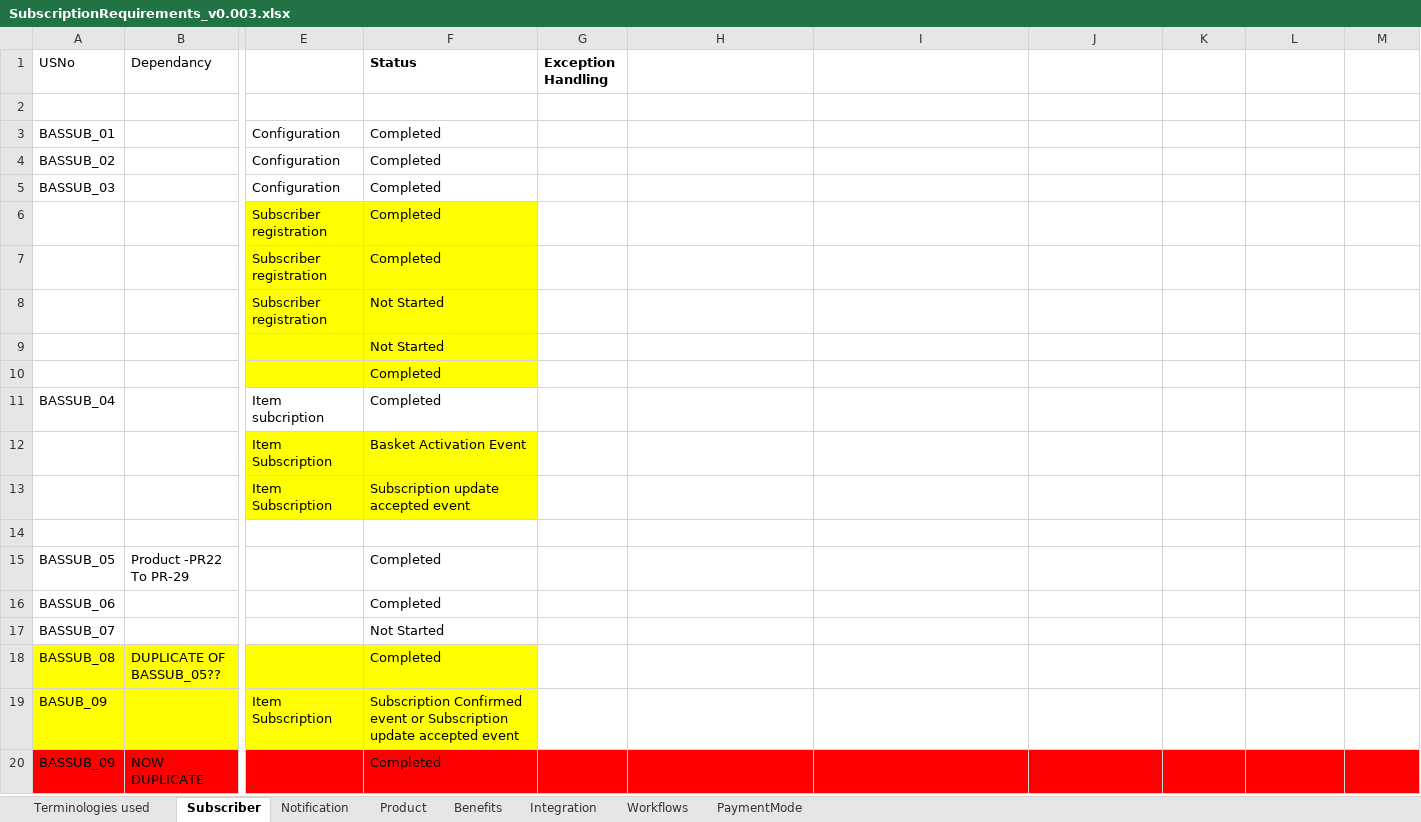
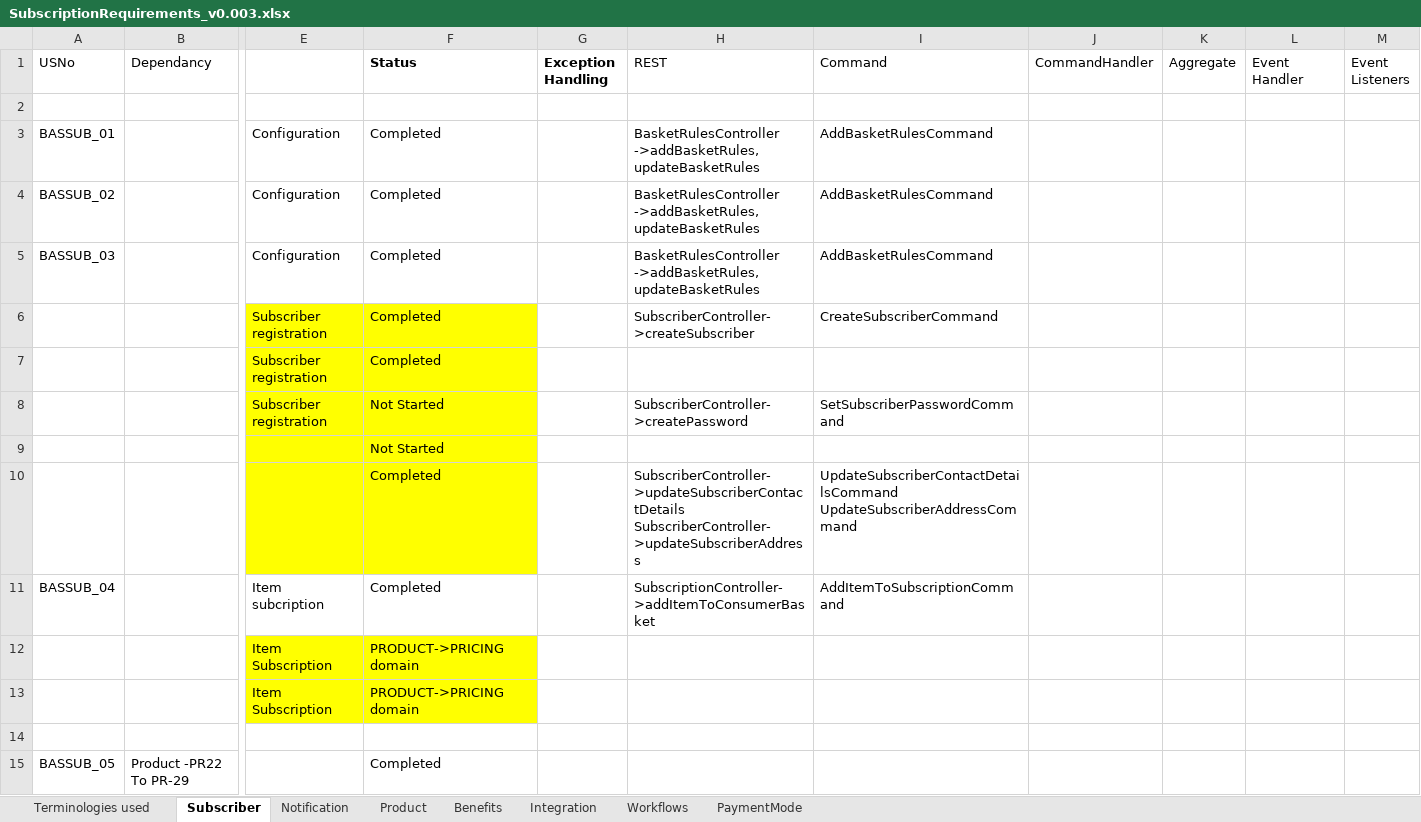
Before and after one commit to soukhyak26/MegaProject, an Excel workbook: documentation/requirements/SubscriptionRequirements_v0.003.xlsx, sheet Subscriber, drawn as a sheet; only a part is shown, gaps mark what is left out; the shorter side is filled out with more unchanged rows; values as stored, in another font and other column widths than the file's, no borders; ↵ is a line break in a cell; the diff names each change by its address in the sheet, - before the commit and + after, or states it on an @@ line.

Commit message:
Added traceability for Subscriber requirements

```diff
--- a/documentation/requirements/SubscriptionRequirements_v0.003.xlsx (sheet Subscriber)
+++ b/documentation/requirements/SubscriptionRequirements_v0.003.xlsx (sheet Subscriber)
-H1: (empty)
+H1: REST
-I1: (empty)
+I1: Command
-J1: (empty)
+J1: CommandHandler
-K1: (empty)
+K1: Aggregate
-L1: (empty)
+L1: Event Handler
-M1: (empty)
+M1: Event Listeners
-H3:H5 (REST): (empty)
+H3:H5 (REST): BasketRulesController ->addBasketRules, updateBasketRules
-I3:I5 (Command): (empty)
+I3:I5 (Command): AddBasketRulesCommand
-H6 (REST): (empty)
+H6 (REST): SubscriberController->createSubscriber
-I6 (Command): (empty)
+I6 (Command): CreateSubscriberCommand
-H8 (REST): (empty)
+H8 (REST): SubscriberController->createPassword
-I8 (Command): (empty)
+I8 (Command): SetSubscriberPasswordCommand
-H10 (REST): (empty)
+H10 (REST): SubscriberController->updateSubscriberContactDetails ↵ SubscriberController->updateSubscriberAddress
-I10 (Command): (empty)
+I10 (Command): UpdateSubscriberContactDetailsCommand ↵ UpdateSubscriberAddressCommand
-H11 (REST): (empty)
+H11 (REST): SubscriptionController->addItemToConsumerBasket
-I11 (Command): (empty)
+I11 (Command): AddItemToSubscriptionCommand
-F12 (Status): Basket Activation Event
+F12 (Status): PRODUCT->PRICING domain
-F13 (Status): Subscription update accepted event
+F13 (Status): PRODUCT->PRICING domain
```
Also changed, not shown: sheet Product, sheet Notification, sheet Benefits.
